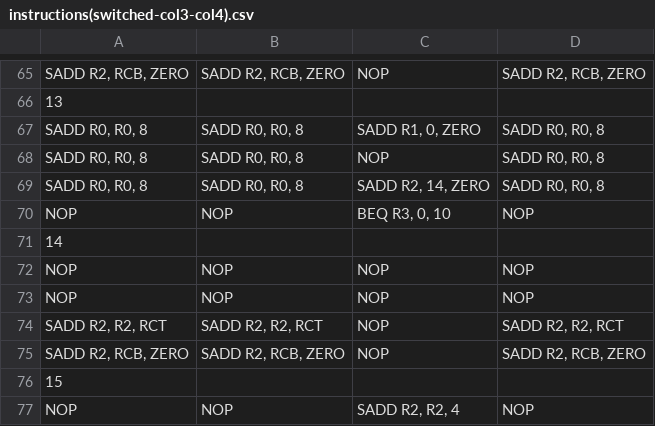
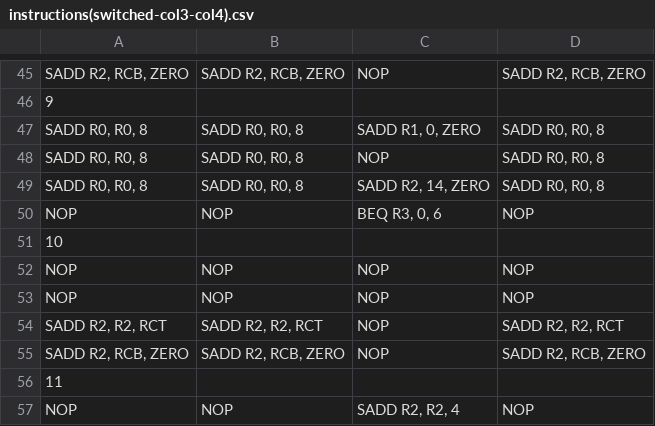
Before and after one commit to esl-epfl/ESL-CGRA-simulator, a CSV file: convolution_buffer_approach/instructions(switched-col3-col4).csv, drawn as a sheet; only a part is shown, gaps mark what is left out; addresses are those after the commit; the diff covers the shown part only; the diff names each change by its address in the sheet, - before the commit and + after, or states it on an @@ line.

```diff
--- a/convolution_buffer_approach/instructions(switched-col3-col4).csv
+++ b/convolution_buffer_approach/instructions(switched-col3-col4).csv
@@ column A renumbered between rows 6 and 71 @@
-C50: BEQ R3, 0, 10
+C50: BEQ R3, 0, 6
```
Also changed, not shown: 2 added rows, 22 removed rows and 14 edited cells elsewhere in this file, convolution_buffer_approach/memory_out.csv, 31 other files.
